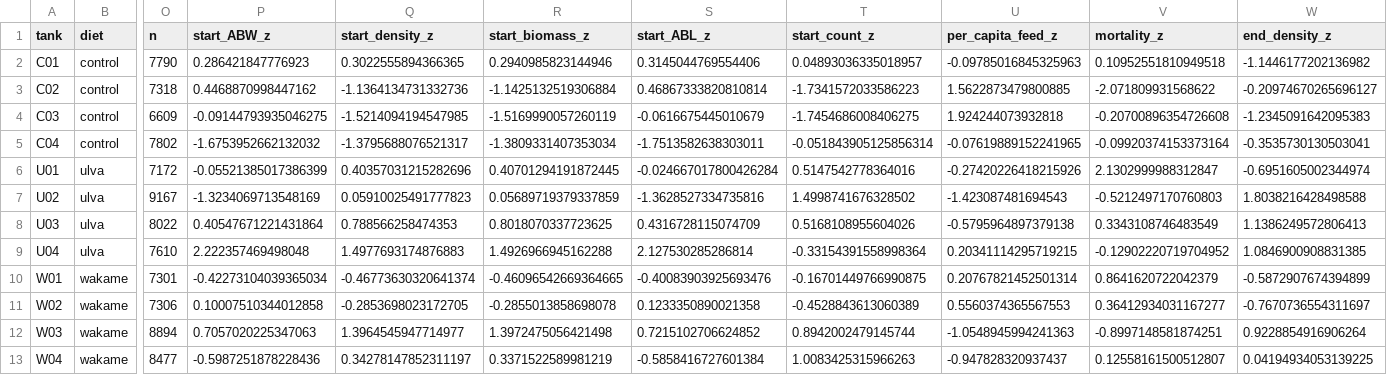
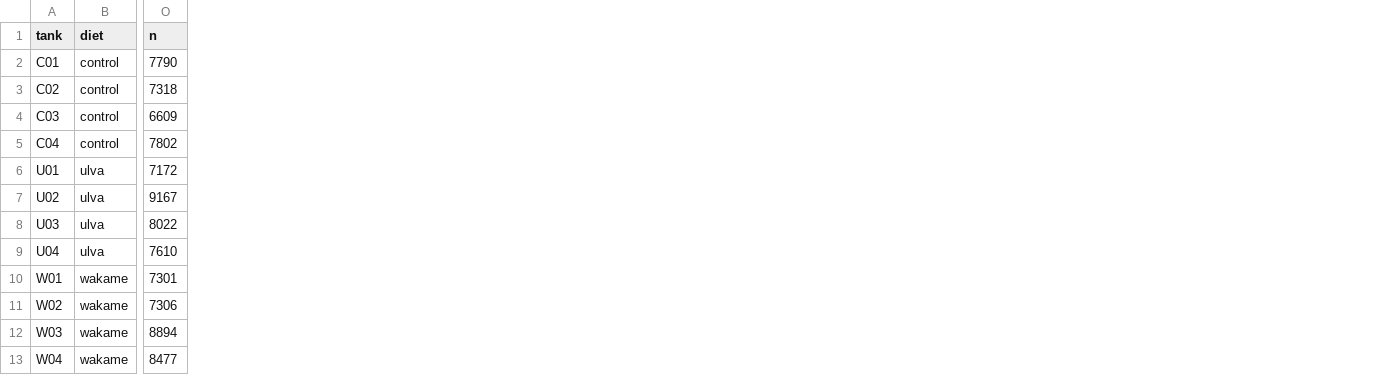
Before and after one commit to RebeccaPedler/Ulva_diets_abalone, a CSV file: data/tank_data.csv, drawn as a sheet; only a part is shown, gaps mark what is left out; the diff names each change by its address in the sheet, - before the commit and + after, or states it on an @@ line.

Commit message:
update

```diff
--- a/data/tank_data.csv
+++ b/data/tank_data.csv
-column P (start_ABW_z), rows 2-13: 0.286421847776923 | 0.4468870998447162 | -0.09144793935046275 | -1.6753952662132032 | -0.05521385017386399 | -1.3234069713548169 | 0.40547671221431864 | 2.222357469498048 | -0.42273104039365034 | 0.10007510344012858 | 0.7057020225347063 | -0.5987251878228436
-column Q (start_density_z), rows 2-13: 0.3022555894366365 | -1.1364134731332736 | -1.5214094194547985 | -1.3795688076521317 | 0.40357031215282696 | 0.05910025491777823 | 0.788566258474353 | 1.4977693174876883 | -0.46773630320641374 | -0.2853698023172705 | 1.3964545947714977 | 0.34278147852311197
-column R (start_biomass_z), rows 2-13: 0.2940985823144946 | -1.1425132519306884 | -1.5169990057260119 | -1.3809331407353034 | 0.40701294191872445 | 0.05689719379337859 | 0.8018070337723625 | 1.4926966945162288 | -0.46096542669364665 | -0.2855013858698078 | 1.3972475056421498 | 0.3371522589981219
-column S (start_ABL_z), rows 2-13: 0.3145044769554406 | 0.46867333820810814 | -0.0616675445010679 | -1.7513582638303011 | -0.024667017800426284 | -1.3628527334735816 | 0.4316728115074709 | 2.127530285286814 | -0.40083903925693476 | 0.1233350890021358 | 0.7215102706624852 | -0.5858416727601384
-column T (start_count_z), rows 2-13: 0.04893036335018957 | -1.7341572033586223 | -1.7454686008406275 | -0.051843905125856314 | 0.5147542778364016 | 1.4998741676328502 | 0.5168108955604026 | -0.33154391558998364 | -0.16701449766990875 | -0.4528843613060389 | 0.8942002479145744 | 1.0083425315966263
-column U (per_capita_feed_z), rows 2-13: -0.09785016845325963 | 1.5622873479800885 | 1.924244073932818 | -0.07619889152241965 | -0.27420226418215926 | -1.423087481694543 | -0.5795964897379138 | 0.20341114295719215 | 0.20767821452501314 | 0.5560374365567553 | -1.0548945994241363 | -0.947828320937437
-column V (mortality_z), rows 2-13: 0.10952551810949518 | -2.071809931568622 | -0.20700896354726608 | -0.09920374153373164 | 2.1302999988312847 | -0.5212497170760803 | 0.3343108746483549 | -0.12902220719704952 | 0.8641620722042379 | 0.36412934031167277 | -0.8997148581874251 | 0.12558161500512807
-column W (end_density_z), rows 2-13: -1.1446177202136982 | -0.20974670265696127 | -1.2345091642095383 | -0.3535730130503041 | -0.6951605002344974 | 1.8038216428498588 | 1.1386249572806413 | 1.0846900908831385 | -0.5872907674394899 | -0.7670736554311697 | 0.9228854916906264 | 0.04194934053139225
```
